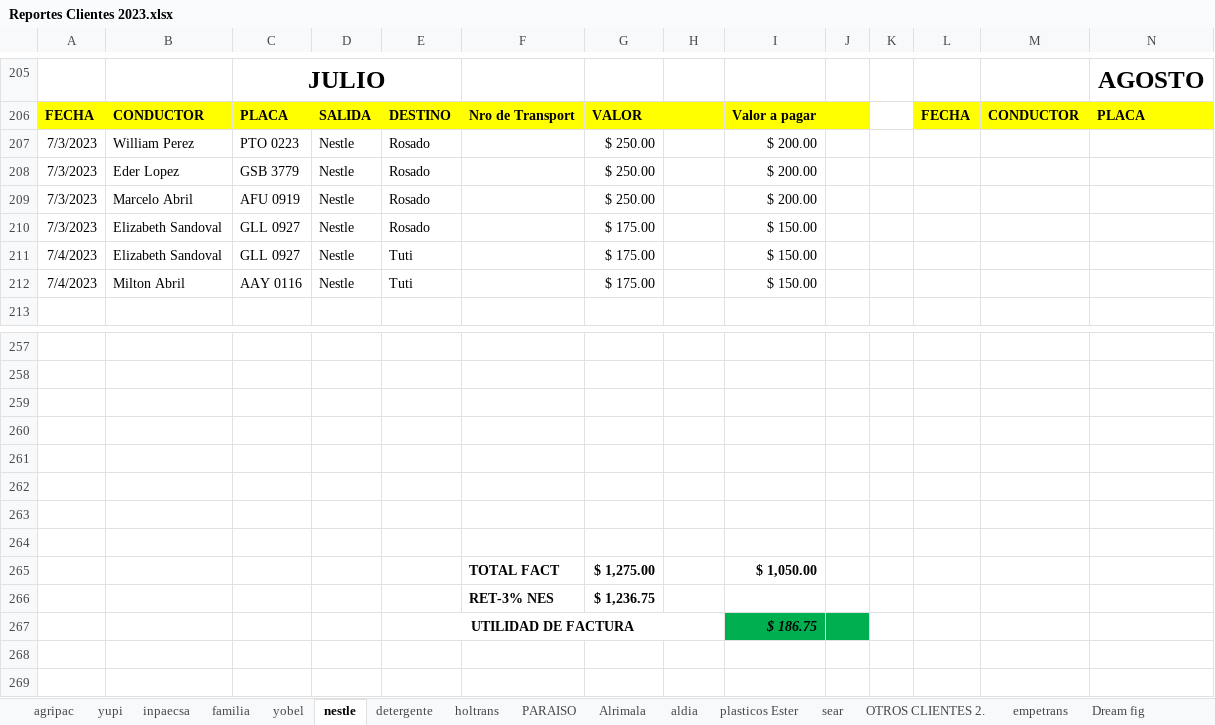
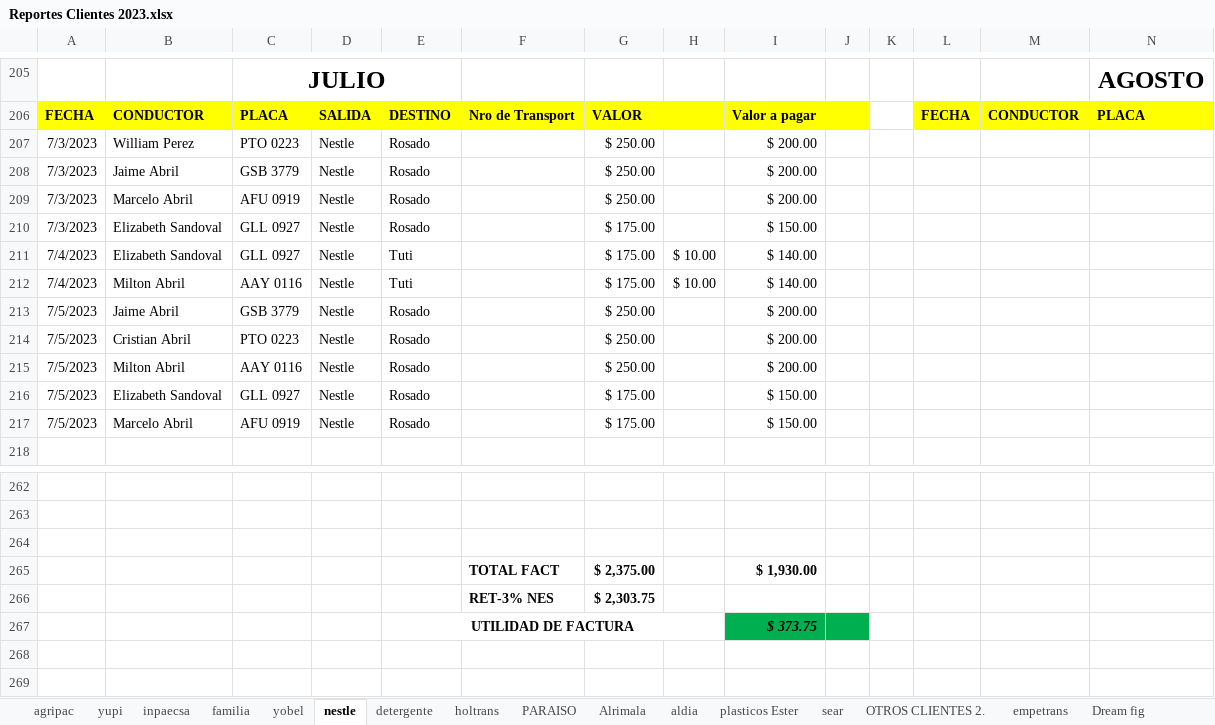
Before and after one commit to ABRILTRANS/OFICINA, an Excel workbook: DOC 2023/Reportes Clientes 2023.xlsx, sheet nestle, drawn as a sheet; only a part is shown, gaps mark what is left out; values as stored, in another font and other column widths than the file's, no borders; removed rows and columns are numbered as before the commit, all else as after; rows hold the shown columns only; the diff names each change by its address in the sheet, - before the commit and + after, or states it on an @@ line.

```diff
--- a/DOC 2023/Reportes Clientes 2023.xlsx (sheet nestle)
+++ b/DOC 2023/Reportes Clientes 2023.xlsx (sheet nestle)
-B208: Eder Lopez
+B208: Jaime Abril
-H211:H212: (empty)
+H211:H212: $ 10.00
-I211:I212: $ 150.00
+I211:I212: $ 140.00
+row 213: 7/5/2023 | Jaime Abril | GSB 3779 | Nestle | Rosado |  | $ 250.00 |  | $ 200.00
+row 214: 7/5/2023 | Cristian Abril | PTO 0223 | Nestle | Rosado |  | $ 250.00 |  | $ 200.00
+row 215: 7/5/2023 | Milton Abril | AAY 0116 | Nestle | Rosado |  | $ 250.00 |  | $ 200.00
+row 216: 7/5/2023 | Elizabeth Sandoval | GLL 0927 | Nestle | Rosado |  | $ 175.00 |  | $ 150.00
+row 217: 7/5/2023 | Marcelo Abril | AFU 0919 | Nestle | Rosado |  | $ 175.00 |  | $ 150.00
-row 260: (empty)
-row 261: (empty)
-row 262: (empty)
-row 263: (empty)
-row 264: (empty)
-G265: $ 1,275.00
+G265: $ 2,375.00
-I265: $ 1,050.00
+I265: $ 1,930.00
-G266: $ 1,236.75
+G266: $ 2,303.75
-I267: $ 186.75
+I267: $ 373.75
```
Also changed, not shown: sheet yupi, sheet agripac, sheet OTROS CLIENTES 2., sheet holtrans, sheet plasticos Ester, 2 other files.
